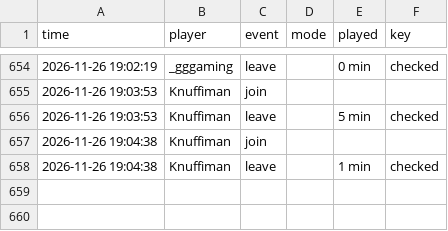
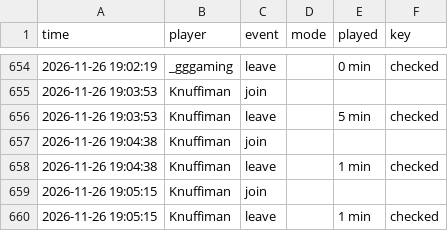
Before and after one commit to knuffiman/online-watch, a CSV file: sessions.csv, drawn as a sheet; only a part is shown, gaps mark what is left out; the diff names each change by its address in the sheet, - before the commit and + after, or states it on an @@ line.

```diff
--- a/sessions.csv
+++ b/sessions.csv
+row 659: 2026-11-26 19:05:15 | Knuffiman | join
+row 660: 2026-11-26 19:05:15 | Knuffiman | leave |  | 1 min | checked
```
Also changed, not shown: 1 other file.
